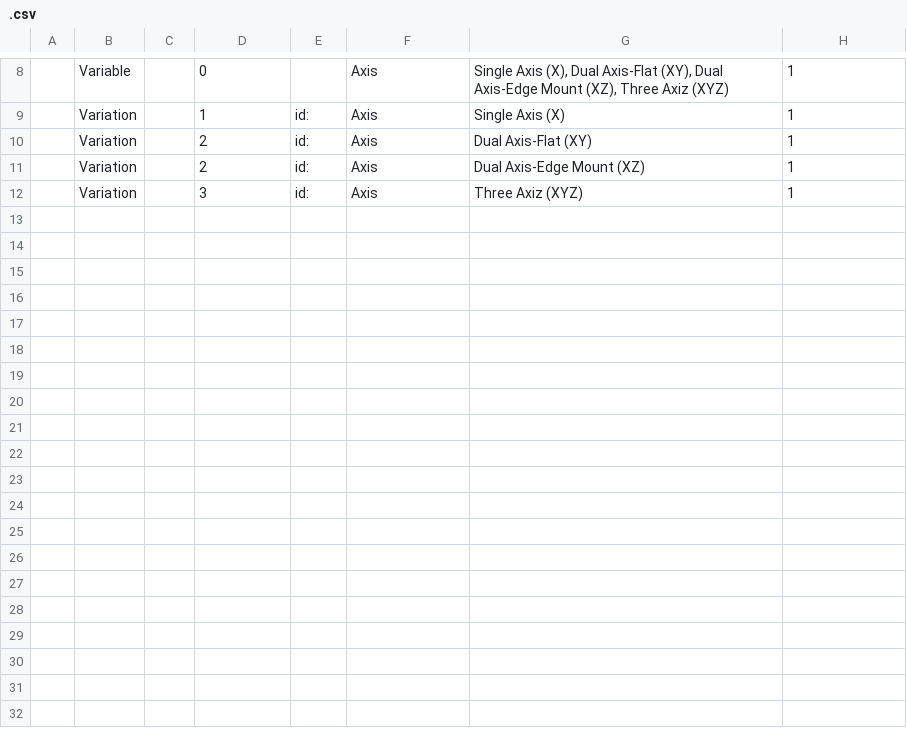
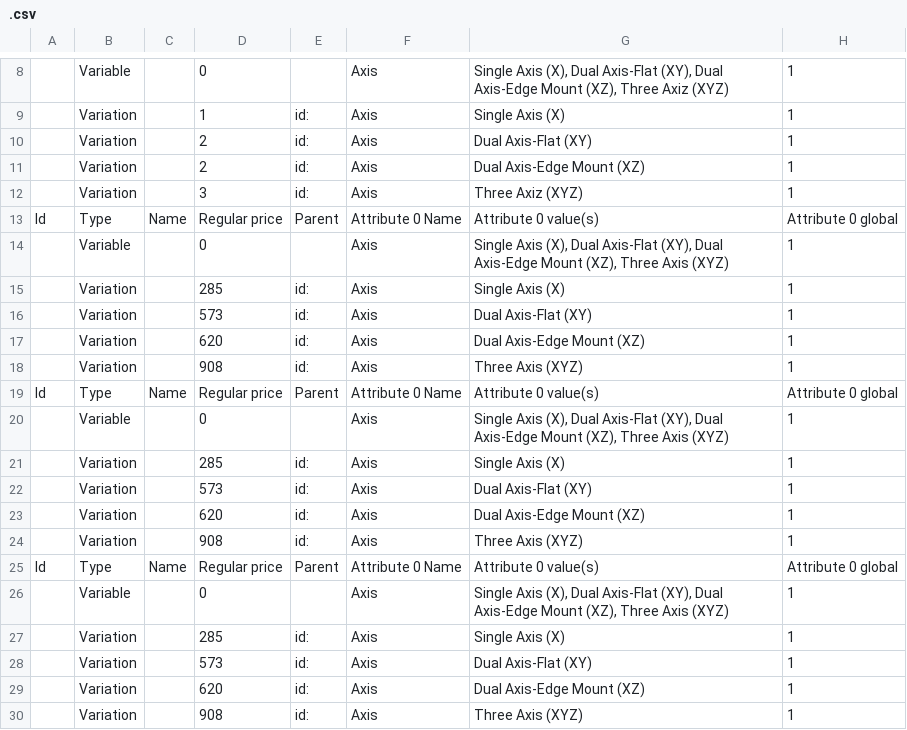
Before and after one commit to C-Metcalf/product-generator, a CSV file: .csv, drawn as a sheet; only a part is shown, gaps mark what is left out; the diff names each change by its address in the sheet, - before the commit and + after, or states it on an @@ line.

Commit message:
Added dialog ui to easliy change list values

```diff
--- a/.csv
+++ b/.csv
+row 13: Id | Type | Name | Regular price | Parent | Attribute 0 Name | Attribute 0 value(s) | Attribute 0 global
+row 14:  | Variable |  | 0 |  | Axis | Single Axis (X), Dual Axis-Flat (XY), Dual Axis-Edge Mount (XZ), Three Axis (XYZ) | 1
+row 15:  | Variation |  | 285 | id: | Axis | Single Axis (X) | 1
+row 16:  | Variation |  | 573 | id: | Axis | Dual Axis-Flat (XY) | 1
+row 17:  | Variation |  | 620 | id: | Axis | Dual Axis-Edge Mount (XZ) | 1
+row 18:  | Variation |  | 908 | id: | Axis | Three Axis (XYZ) | 1
+row 19: Id | Type | Name | Regular price | Parent | Attribute 0 Name | Attribute 0 value(s) | Attribute 0 global
+row 20:  | Variable |  | 0 |  | Axis | Single Axis (X), Dual Axis-Flat (XY), Dual Axis-Edge Mount (XZ), Three Axis (XYZ) | 1
+row 21:  | Variation |  | 285 | id: | Axis | Single Axis (X) | 1
+row 22:  | Variation |  | 573 | id: | Axis | Dual Axis-Flat (XY) | 1
+row 23:  | Variation |  | 620 | id: | Axis | Dual Axis-Edge Mount (XZ) | 1
+row 24:  | Variation |  | 908 | id: | Axis | Three Axis (XYZ) | 1
+row 25: Id | Type | Name | Regular price | Parent | Attribute 0 Name | Attribute 0 value(s) | Attribute 0 global
+row 26:  | Variable |  | 0 |  | Axis | Single Axis (X), Dual Axis-Flat (XY), Dual Axis-Edge Mount (XZ), Three Axis (XYZ) | 1
+row 27:  | Variation |  | 285 | id: | Axis | Single Axis (X) | 1
+row 28:  | Variation |  | 573 | id: | Axis | Dual Axis-Flat (XY) | 1
+row 29:  | Variation |  | 620 | id: | Axis | Dual Axis-Edge Mount (XZ) | 1
+row 30:  | Variation |  | 908 | id: | Axis | Three Axis (XYZ) | 1
```
Also changed, not shown: 7 other files.
